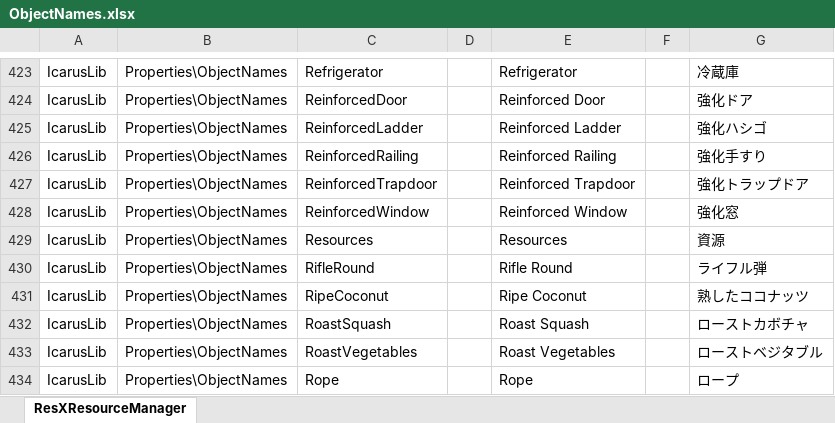
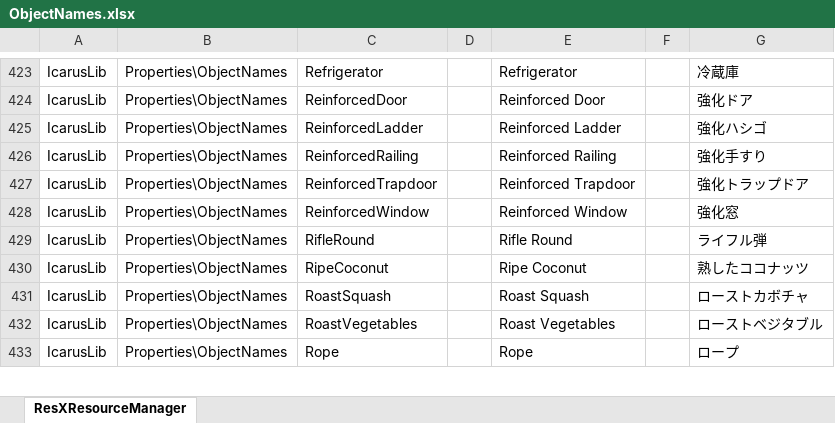
Before and after one commit to MasudaAkio/IcarusUtil, an Excel workbook: ObjectNames.xlsx, sheet ResXResourceManager, drawn as a sheet; only a part is shown, gaps mark what is left out; values as stored, in another font and other column widths than the file's, no borders; the diff names each change by its address in the sheet, - before the commit and + after, or states it on an @@ line.

```diff
--- a/ObjectNames.xlsx (sheet ResXResourceManager)
+++ b/ObjectNames.xlsx (sheet ResXResourceManager)
-row 429: IcarusLib | Properties\ObjectNames | Resources |  | Resources |  | 資源
```
Also changed, not shown: Recipes.xlsx, 16 other files.
